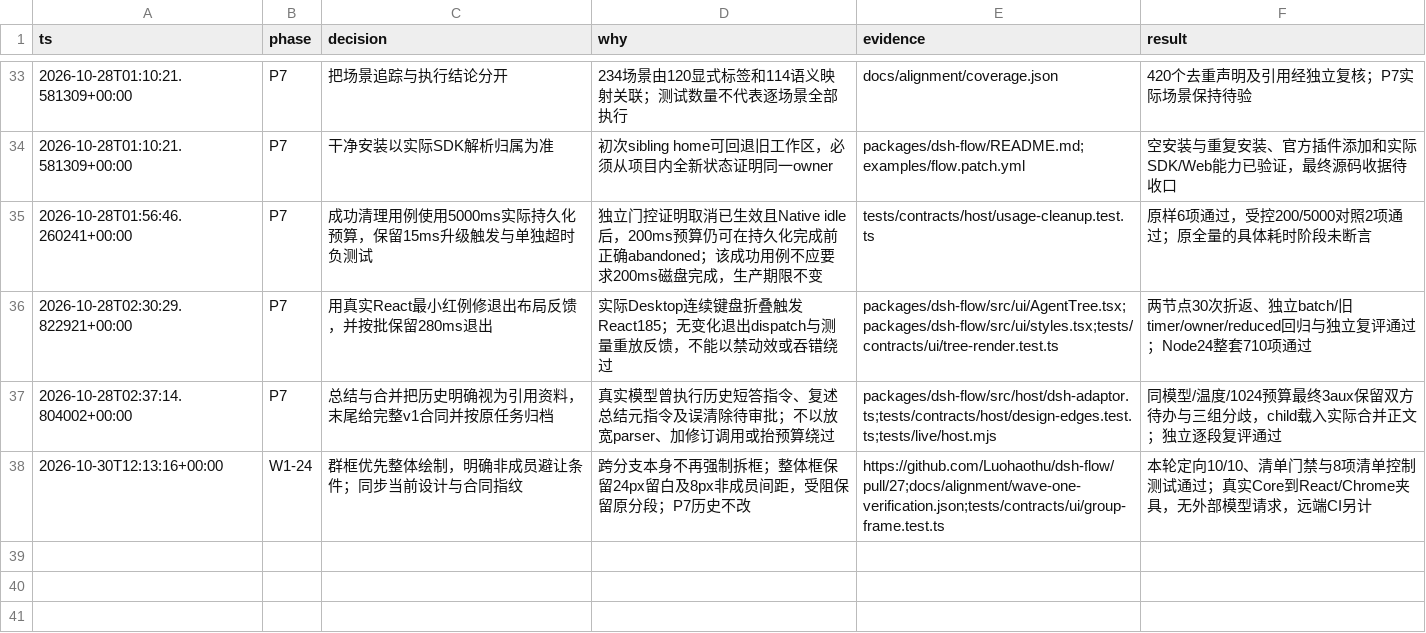
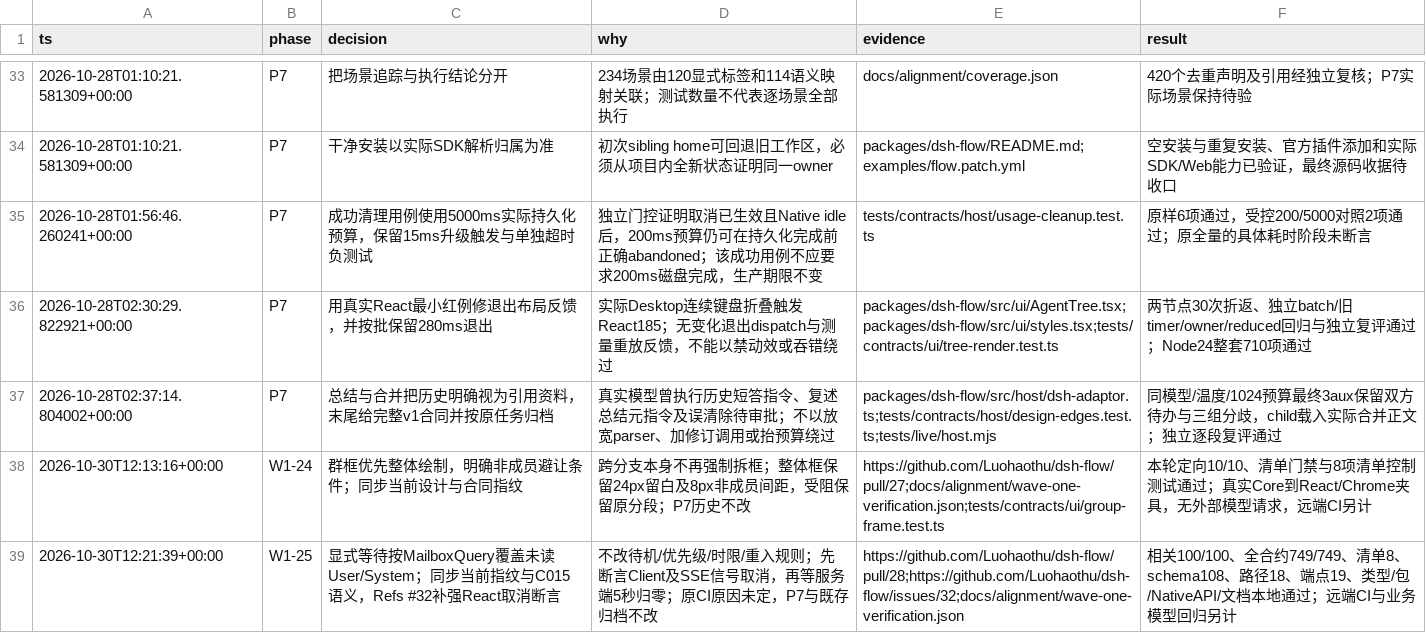
Before and after one commit to Luohaothu/dsh-flow, a TSV file: docs/alignment/decisions.tsv, drawn as a sheet; only a part is shown, gaps mark what is left out; the diff names each change by its address in the sheet, - before the commit and + after, or states it on an @@ line.

Commit message:
test: align wait contracts and verify React transport cancellation
Refs #32

```diff
--- a/docs/alignment/decisions.tsv
+++ b/docs/alignment/decisions.tsv
+row 39: 2026-10-30T12:21:39+00:00 | W1-25 | 显式等待按MailboxQuery覆盖未读User/System；同步当前指纹与C015语义，Refs #32补强React取消断言 | 不改待机/优先级/时限/重入规则；先断言Client及SSE信号取消，再等服务端5秒归零；原CI原因未定，P7与既存归档不改 | https://github.com/Luohaothu/dsh-flow/pull/28;https://github.com/Luohaothu/dsh-flow/issues/32;docs/alignment/wave-one-verification.json | 相关100/100、全合约749/749、清单8、schema108、路径18、端点19、类型/包/NativeAPI/文档本地通过；远端CI与业务模型回归另计
```
Also changed, not shown: 6 other files.
